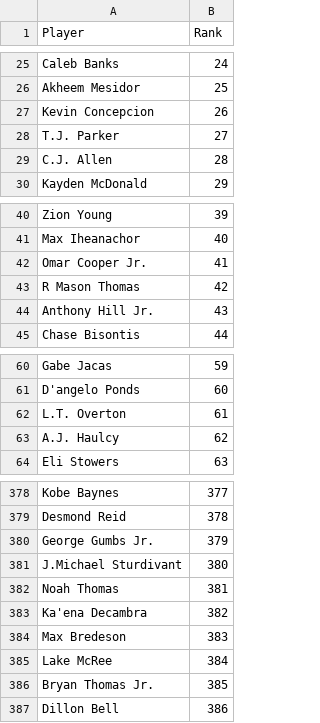
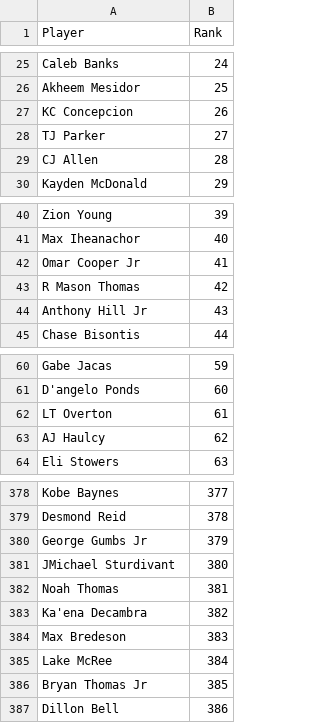
Before and after one commit to tylerhealyy/nfl-mock, a CSV file: rankings/consensus.csv, drawn as a sheet; only a part is shown, gaps mark what is left out; the diff covers the shown part only.

```diff
--- a/rankings/consensus.csv
+++ b/rankings/consensus.csv
@@ -26,5 +26,5 @@ Caleb Banks,24
 Akheem Mesidor,25
-Kevin Concepcion,26
-T.J. Parker,27
-C.J. Allen,28
+KC Concepcion,26
+TJ Parker,27
+CJ Allen,28
 Kayden McDonald,29
@@ -41,5 +41,5 @@ Zion Young,39
 Max Iheanachor,40
-Omar Cooper Jr.,41
+Omar Cooper Jr,41
 R Mason Thomas,42
-Anthony Hill Jr.,43
+Anthony Hill Jr,43
 Chase Bisontis,44
@@ -61,4 +61,4 @@ Gabe Jacas,59
 D'angelo Ponds,60
-L.T. Overton,61
-A.J. Haulcy,62
+LT Overton,61
+AJ Haulcy,62
 Eli Stowers,63
@@ -379,4 +379,4 @@ Kobe Baynes,377
 Desmond Reid,378
-George Gumbs Jr.,379
-J.Michael Sturdivant,380
+George Gumbs Jr,379
+JMichael Sturdivant,380
 Noah Thomas,381
@@ -385,3 +385,3 @@ Max Bredeson,383
 Lake McRee,384
-Bryan Thomas Jr.,385
+Bryan Thomas Jr,385
 Dillon Bell,386
```
Also changed, not shown: 30 edited cells elsewhere in this file, 1 other file.
